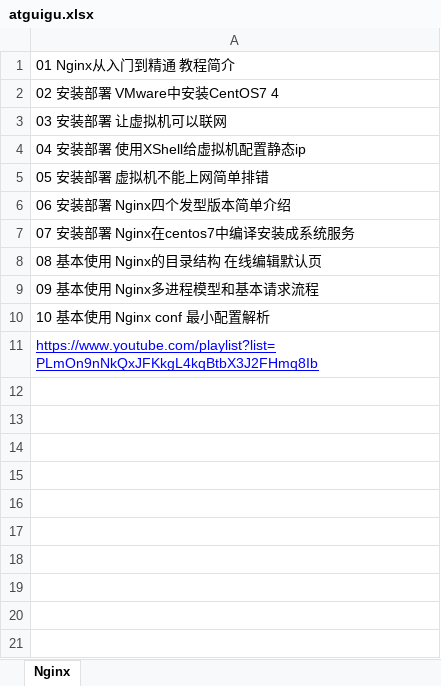
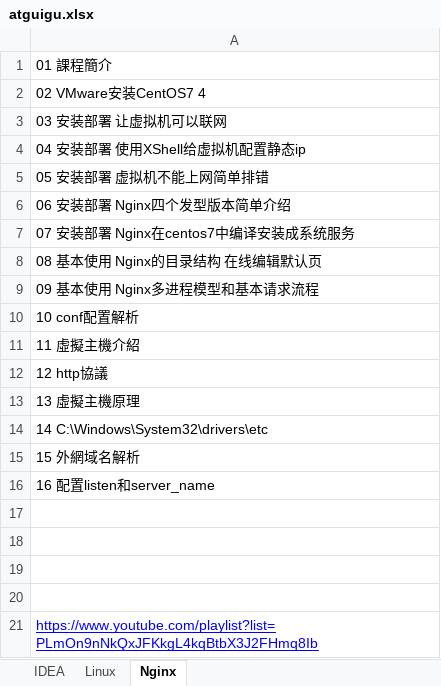
Before and after one commit to wilson6508/totalNote, an Excel workbook: atguigu.xlsx, sheet Nginx, drawn as a sheet; values as stored, in another font and other column widths than the file's, no borders; the diff names each change by its address in the sheet, - before the commit and + after, or states it on an @@ line.

Commit message:
Add course abstract

```diff
--- a/atguigu.xlsx (sheet Nginx)
+++ b/atguigu.xlsx (sheet Nginx)
+sheet tab: IDEA
+sheet tab: Linux
-A1: 01 Nginx从入门到精通 教程简介
+A1: 01 課程簡介
-A2: 02 安装部署 VMware中安装CentOS7 4
+A2: 02 VMware安装CentOS7 4
-A10: 10 基本使用 Nginx conf 最小配置解析
+A10: 10 conf配置解析
+row 11: 11 虛擬主機介紹
+row 12: 12 http協議
+row 13: 13 虛擬主機原理
+row 14: 14 C:\Windows\System32\drivers\etc
+row 15: 15 外網域名解析
+row 16: 16 配置listen和server_name
+row 17: (empty)
+row 18: (empty)
+row 19: (empty)
+row 20: (empty)
```
